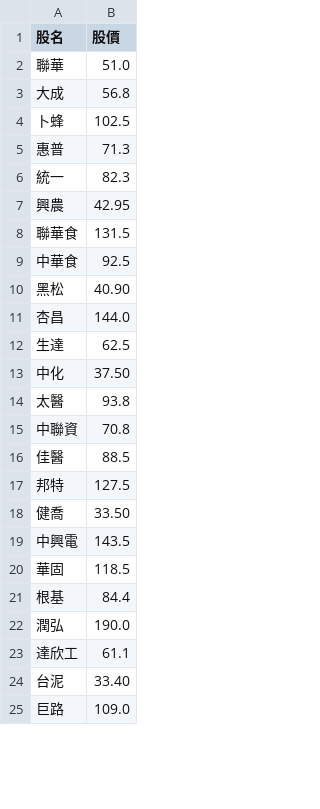
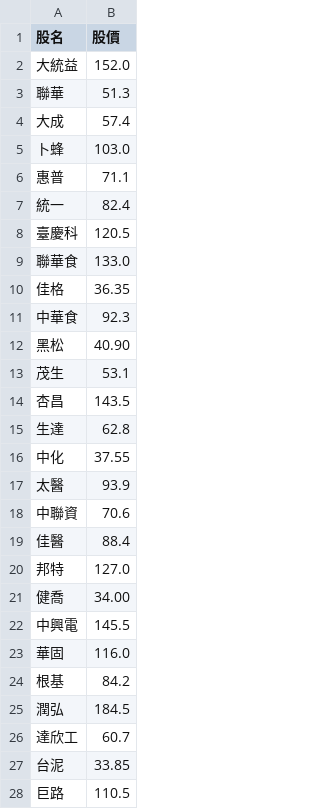
Before and after one commit to biung-od/18, a CSV file: final.csv, drawn as a sheet; only a part is shown; the diff covers the shown part only.

```diff
--- a/final.csv
+++ b/final.csv
@@ -1,25 +1,28 @@
 股名,股價
-聯華,51.0
-大成,56.8
-卜蜂,102.5
-惠普,71.3
-統一,82.3
-興農,42.95
-聯華食,131.5
-中華食,92.5
+大統益,152.0
+聯華,51.3
+大成,57.4
+卜蜂,103.0
+惠普,71.1
+統一,82.4
+臺慶科,120.5
+聯華食,133.0
+佳格,36.35
+中華食,92.3
 黑松,40.90
-杏昌,144.0
-生達,62.5
-中化,37.50
-太醫,93.8
-中聯資,70.8
-佳醫,88.5
-邦特,127.5
-健喬,33.50
-中興電,143.5
-華固,118.5
-根基,84.4
-潤弘,190.0
-達欣工,61.1
-台泥,33.40
-巨路,109.0
+茂生,53.1
+杏昌,143.5
+生達,62.8
+中化,37.55
+太醫,93.9
+中聯資,70.6
+佳醫,88.4
+邦特,127.0
+健喬,34.00
+中興電,145.5
+華固,116.0
+根基,84.2
+潤弘,184.5
+達欣工,60.7
+台泥,33.85
+巨路,110.5
```
Also changed, not shown: 2 added rows, 2 removed rows and 56 edited cells elsewhere in this file, 1 other file.
